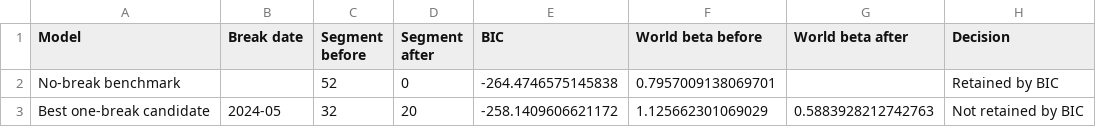
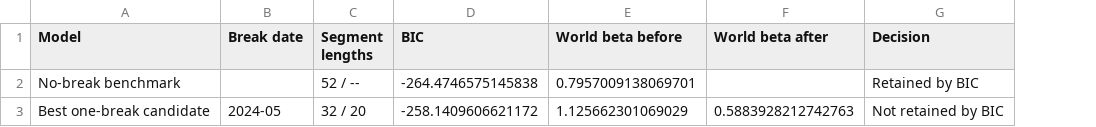
Before and after one commit to eitt/cocoa_volatility, a CSV file: standalone_reproduction/outputs/tables/tab_structural_breaks.csv, drawn as a sheet; removed rows and columns are numbered as before the commit, all else as after; the diff names each change by its address in the sheet, - before the commit and + after, or states it on an @@ line.

```diff
--- a/standalone_reproduction/outputs/tables/tab_structural_breaks.csv
+++ b/standalone_reproduction/outputs/tables/tab_structural_breaks.csv
-column C (Segment before), rows 2-3: 52 | 32
-column D (Segment after), rows 2-3: 0 | 20
+column C (Segment lengths), rows 2-3: 52 / -- | 32 / 20
```
Also changed, not shown: standalone_reproduction/outputs/audit/table_comparison.csv, standalone_reproduction/outputs/audit/table_crosswalk.csv, 16 other files.
